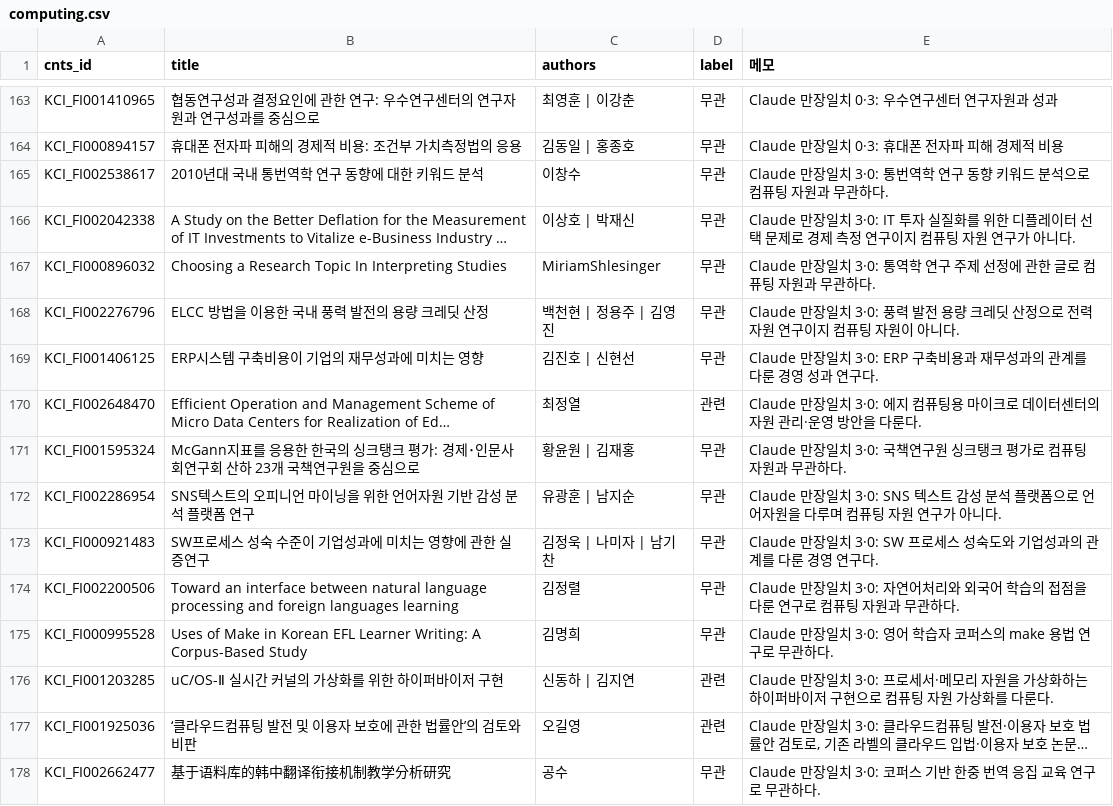
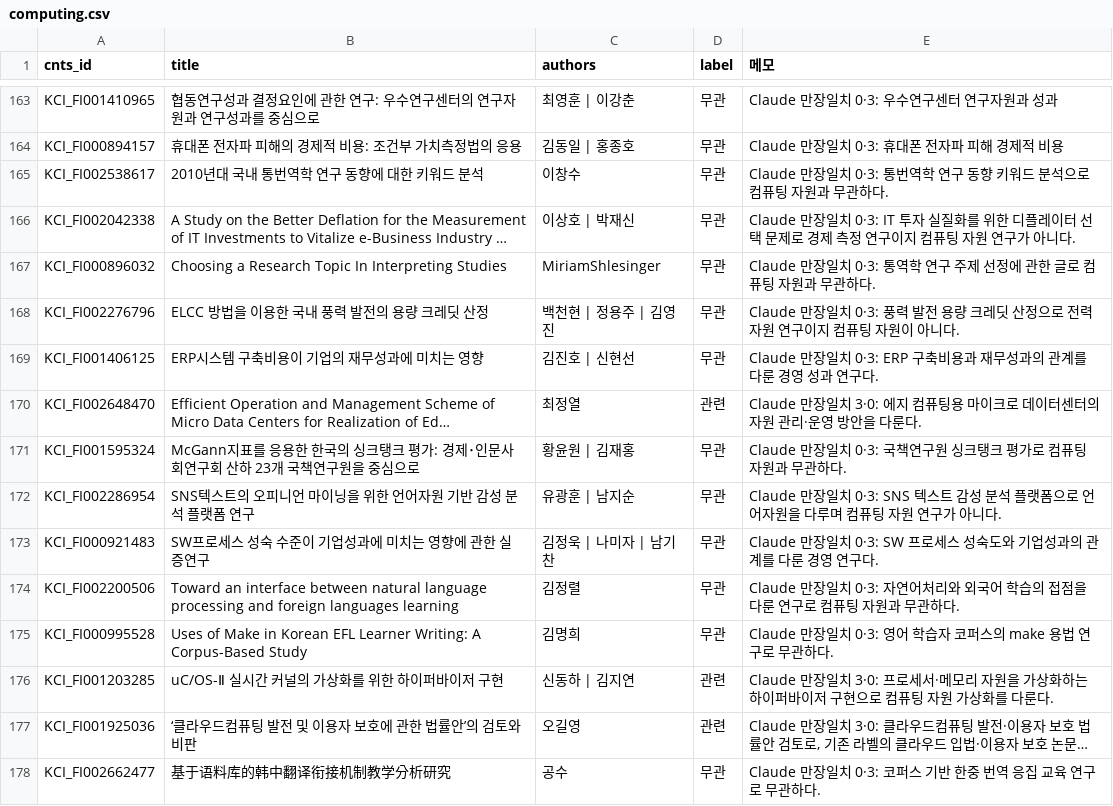
Before and after one commit to Jeonghyun-An/NL_library_AI, a CSV file: scripts/research_eval/labels/computing.csv, drawn as a sheet; only a part is shown, gaps mark what is left out; long unchanged cells end in …; the diff covers the shown part only; the diff names each change by its address in the sheet, - before the commit and + after, or states it on an @@ line.

```diff
--- a/scripts/research_eval/labels/computing.csv
+++ b/scripts/research_eval/labels/computing.csv
-E165 (메모): …장일치 3·0: 통번역학…
+E165 (메모): …장일치 0·3: 통번역학…
-E166 (메모): …장일치 3·0: IT 투자…
+E166 (메모): …장일치 0·3: IT 투자…
-E167 (메모): …장일치 3·0: 통역학…
+E167 (메모): …장일치 0·3: 통역학…
-E168 (메모): …장일치 3·0: 풍력 발…
+E168 (메모): …장일치 0·3: 풍력 발…
-E169 (메모): …장일치 3·0: ERP 구축비…
+E169 (메모): …장일치 0·3: ERP 구축비…
-E171 (메모): Claude 만장일치 3·0: 국책연구원 싱크탱크 평가로 컴퓨팅 자원과 무관하다.
+E171 (메모): Claude 만장일치 0·3: 국책연구원 싱크탱크 평가로 컴퓨팅 자원과 무관하다.
-E172 (메모): …장일치 3·0: SNS 텍스트…
+E172 (메모): …장일치 0·3: SNS 텍스트…
-E173 (메모): …장일치 3·0: SW 프로세…
+E173 (메모): …장일치 0·3: SW 프로세…
-E174 (메모): …장일치 3·0: 자연어처…
+E174 (메모): …장일치 0·3: 자연어처…
-E175 (메모): …장일치 3·0: 영어 학…
+E175 (메모): …장일치 0·3: 영어 학…
-E178 (메모): Claude 만장일치 3·0: 코퍼스 기반 한중 번역 응집 교육 연구로 무관하다.
+E178 (메모): Claude 만장일치 0·3: 코퍼스 기반 한중 번역 응집 교육 연구로 무관하다.
```
Also changed, not shown: 97 edited cells elsewhere in this file, scripts/research_eval/labels/csr.csv, scripts/research_eval/labels/elderly.csv, 4 other files.
